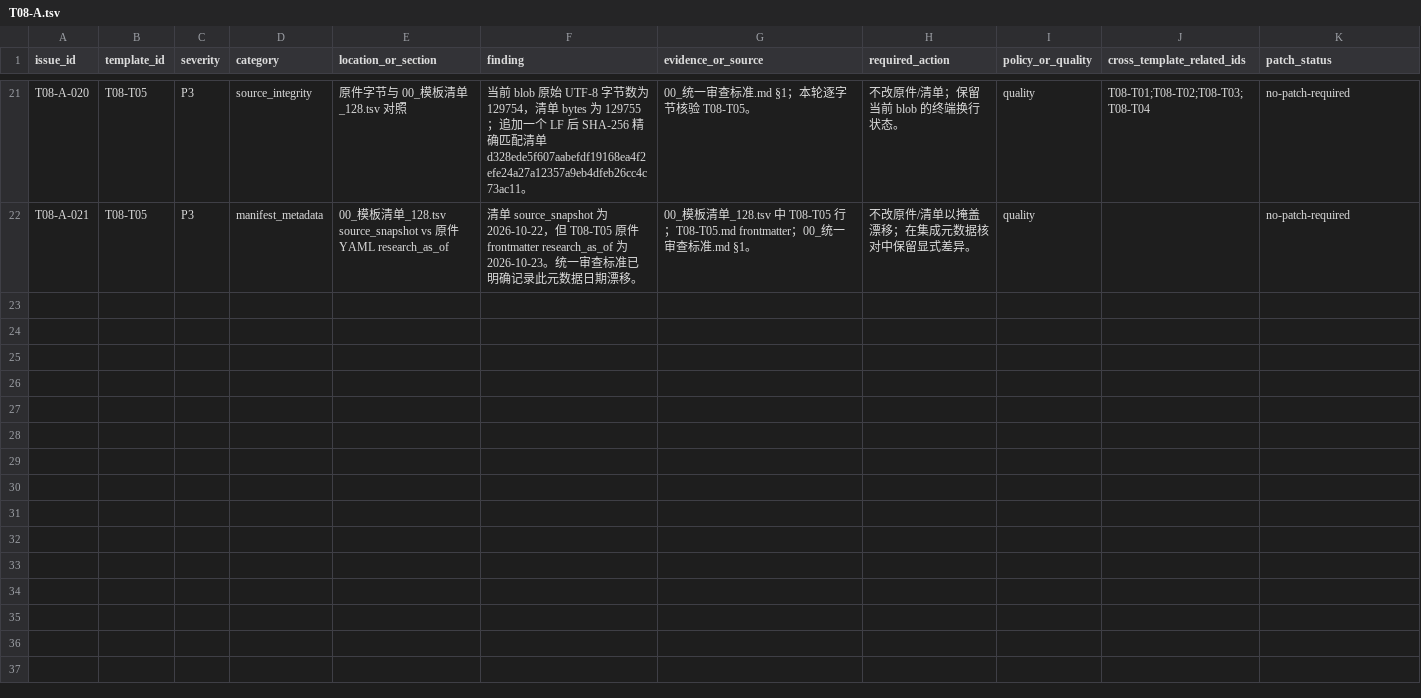
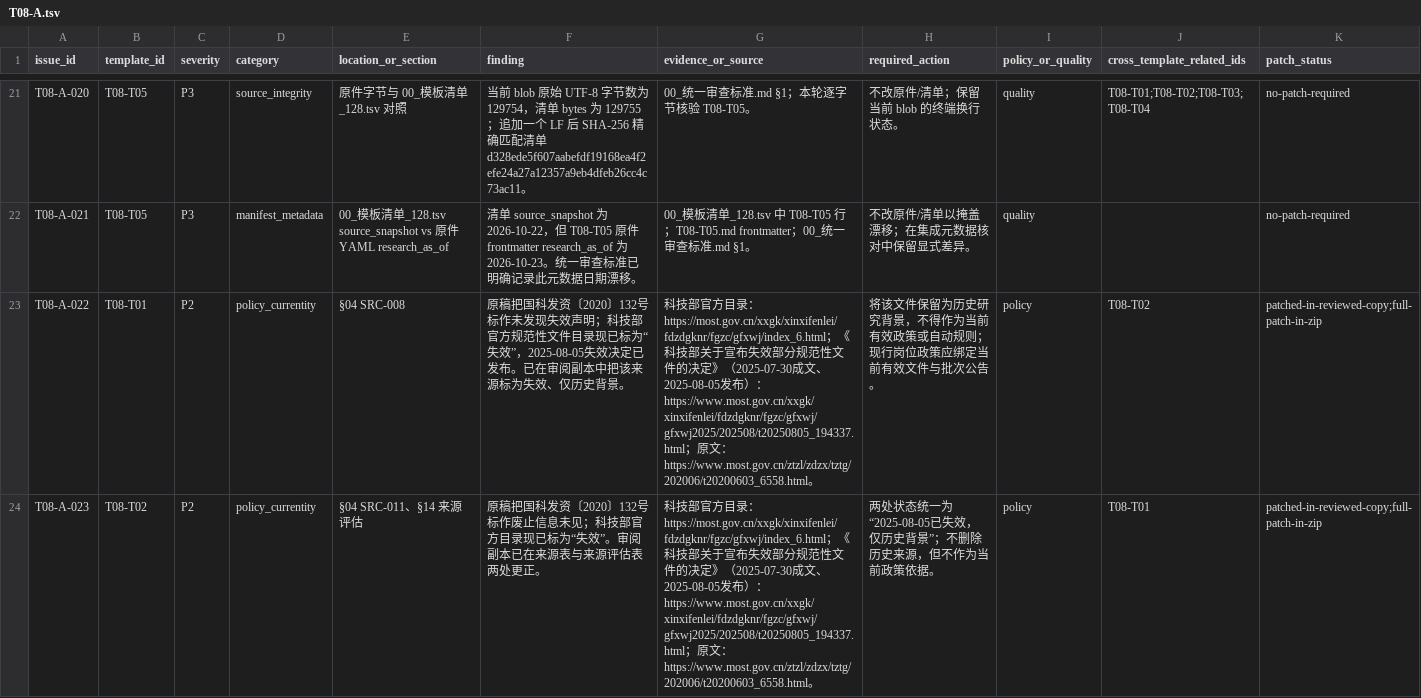
Before and after one commit to Fuck-GH-Admin/cdut-studio-review-agent, a TSV file: docs/design/review-agent/business-templates/R02/audits/T08-A.tsv, drawn as a sheet; only a part is shown, gaps mark what is left out; the diff names each change by its address in the sheet, - before the commit and + after, or states it on an @@ line.

Commit message:
docs(review-v3): add T08-A source-currentity findings

```diff
--- a/docs/design/review-agent/business-templates/R02/audits/T08-A.tsv
+++ b/docs/design/review-agent/business-templates/R02/audits/T08-A.tsv
+row 23: T08-A-022 | T08-T01 | P2 | policy_currentity | §04 SRC-008 | 原稿把国科发资〔2020〕132号标作未发现失效声明；科技部官方规范性文件目录现已标为“失效”，2025-08-05失效决定已发布。已在审阅副本中把该来源标为失效、仅历史背景。 | 科技部官方目录：https://most.gov.cn/xxgk/xinxifenlei/fdzdgknr/fgzc/gfxwj/index_6.html；《科技部关于宣布失效部分规范性文件的决定》（2025-07-30成文、2025-08-05发布）：https://www.most.gov.cn/xxgk/xinxifenlei/fdzdgknr/fgzc/gfxwj/gfxwj2025/202508/t20250805_194337.html；原文：https://www.most.gov.cn/ztzl/zdzx/tztg/202006/t20200603_6558.html。 | 将该文件保留为历史研究背景，不得作为当前有效政策或自动规则；现行岗位政策应绑定当前有效文件与批次公告。 | policy | T08-T02 | patched-in-reviewed-copy;full-patch-in-zip
+row 24: T08-A-023 | T08-T02 | P2 | policy_currentity | §04 SRC-011、§14 来源评估 | 原稿把国科发资〔2020〕132号标作废止信息未见；科技部官方目录现已标为“失效”。审阅副本已在来源表与来源评估表两处更正。 | 科技部官方目录：https://most.gov.cn/xxgk/xinxifenlei/fdzdgknr/fgzc/gfxwj/index_6.html；《科技部关于宣布失效部分规范性文件的决定》（2025-07-30成文、2025-08-05发布）：https://www.most.gov.cn/xxgk/xinxifenlei/fdzdgknr/fgzc/gfxwj/gfxwj2025/202508/t20250805_194337.html；原文：https://www.most.gov.cn/ztzl/zdzx/tztg/202006/t20200603_6558.html。 | 两处状态统一为“2025-08-05已失效，仅历史背景”；不删除历史来源，但不作为当前政策依据。 | policy | T08-T01 | patched-in-reviewed-copy;full-patch-in-zip
```
